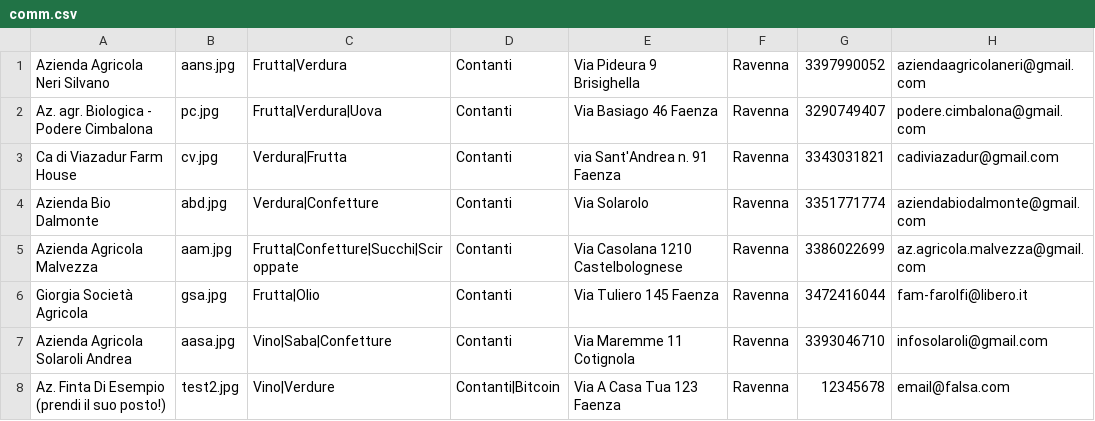
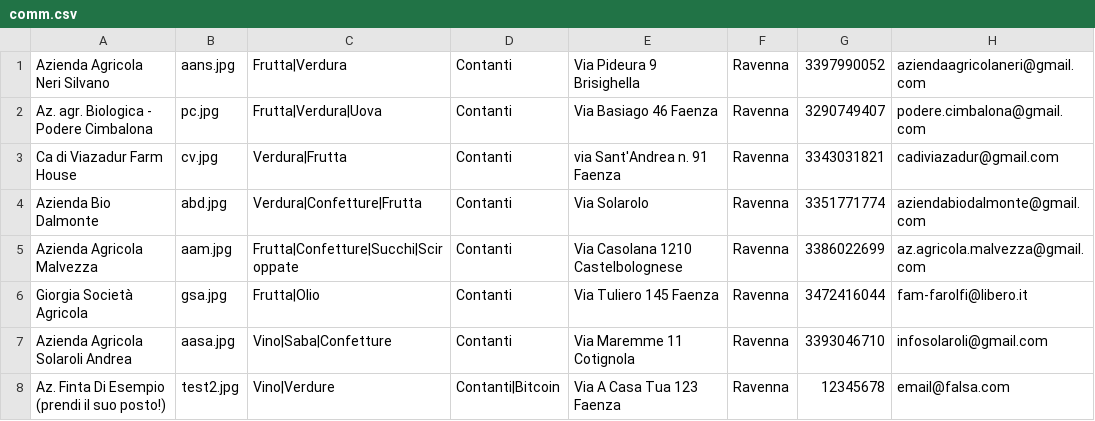
Before and after one commit to Rebus88/agromagna, a CSV file: comm.csv, drawn as a sheet; only a part is shown; the diff names each change by its address in the sheet, - before the commit and + after, or states it on an @@ line.

Commit message:
Update comm.csv

```diff
--- a/comm.csv
+++ b/comm.csv
-C4: Verdura|Confetture
+C4: Verdura|Confetture|Frutta
```
